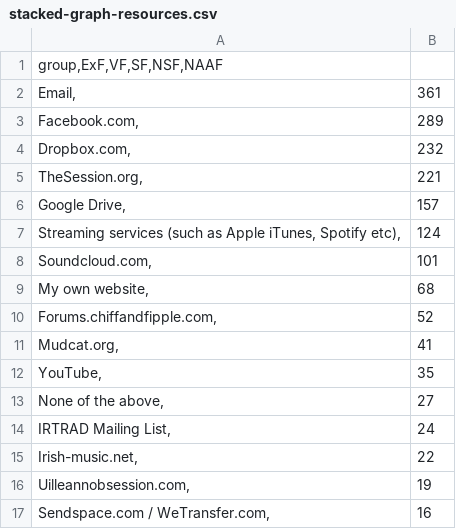
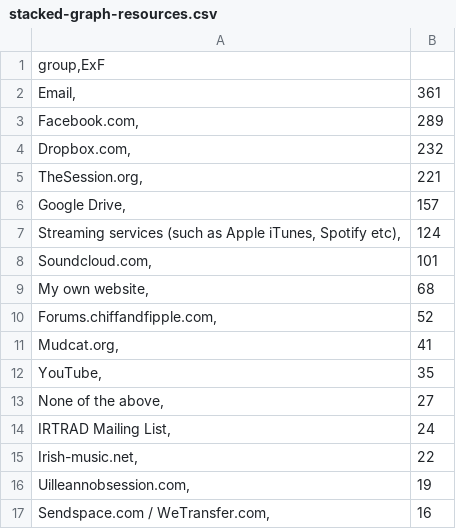
Before and after one commit to rootseire/survey, a CSV file: stacked-graph-resources.csv, drawn as a sheet.

Commit message:
Update stacked-graph-resources.csv

```diff
--- a/stacked-graph-resources.csv
+++ b/stacked-graph-resources.csv
@@ -1,2 +1,2 @@
-group,ExF,VF,SF,NSF,NAAF
+group,ExF
 Email,	361
```
